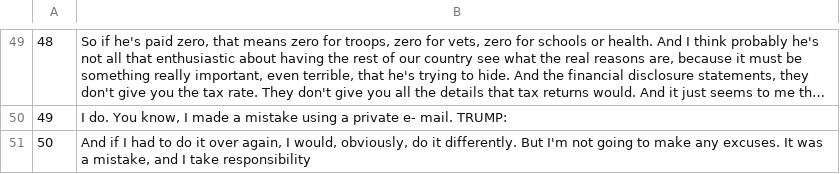
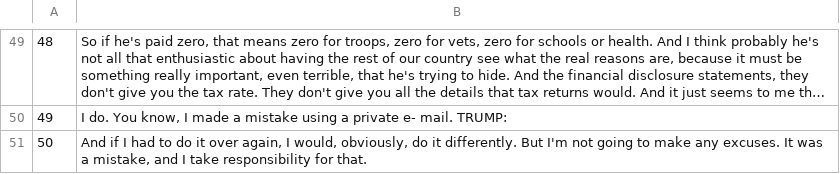
Before and after one commit to russomatt/SystemSimulation, a CSV file: debateClinton.csv, drawn as a sheet; only a part is shown, gaps mark what is left out; long unchanged cells end in ….

Commit message:
update with more data

```diff
--- a/debateClinton.csv
+++ b/debateClinton.csv
@@ -50,2 +50,2 @@
 "49","I do. You know, I made a mistake using a private e- mail. TRUMP:"
-"50","And if I had to do it over again, I would, obviously, do it differently. But I'm not going to make any excuses. It was a mistake, and I take responsibility"
+"50","And if I had to do it over again, I would, obviously, do it differently. But I'm not going to make any excuses. It was a mistake, and I take responsibility for that."
```
Also changed, not shown: 2 other files.
